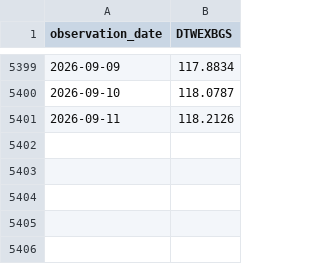
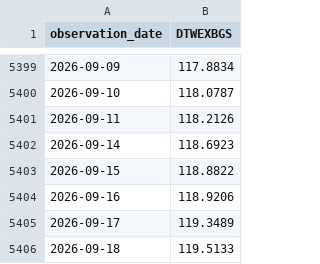
Before and after one commit to market-cycle-dashboard/capital-cycle-dashboard, a CSV file: data/liquidity/DTWEXBGS.csv, drawn as a sheet; only a part is shown, gaps mark what is left out; the diff names each change by its address in the sheet, - before the commit and + after, or states it on an @@ line.

```diff
--- a/data/liquidity/DTWEXBGS.csv
+++ b/data/liquidity/DTWEXBGS.csv
+row 5402: 2026-09-14 | 118.6923
+row 5403: 2026-09-15 | 118.8822
+row 5404: 2026-09-16 | 118.9206
+row 5405: 2026-09-17 | 119.3489
+row 5406: 2026-09-18 | 119.5133
```
Also changed, not shown: data/liquidity/IORB.csv, data/liquidity/RRPONTSYD.csv, 2 other files.
